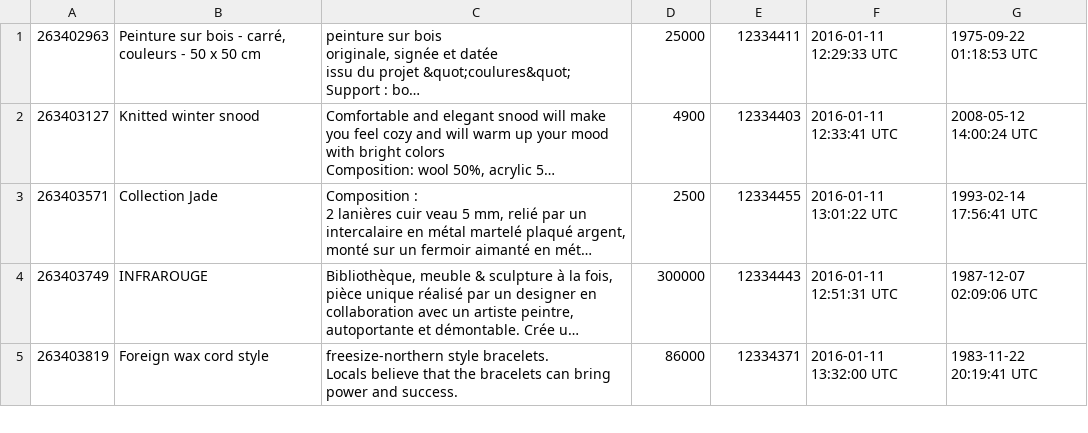
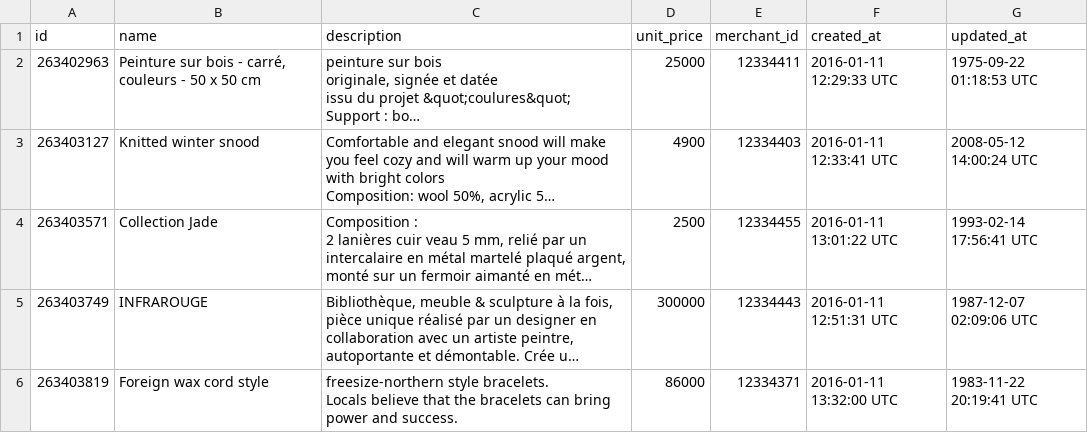
Before and after one commit to turingschool-examples/black_thursday, a CSV file: data/small_item_file.csv, drawn as a sheet; only a part is shown; long unchanged cells end in …; the diff names each change by its address in the sheet, - before the commit and + after, or states it on an @@ line.

```diff
--- a/data/small_item_file.csv
+++ b/data/small_item_file.csv
+row 1: id | name | description | unit_price | merchant_id | created_at | updated_at
```
Also changed, not shown: 10 other files.
